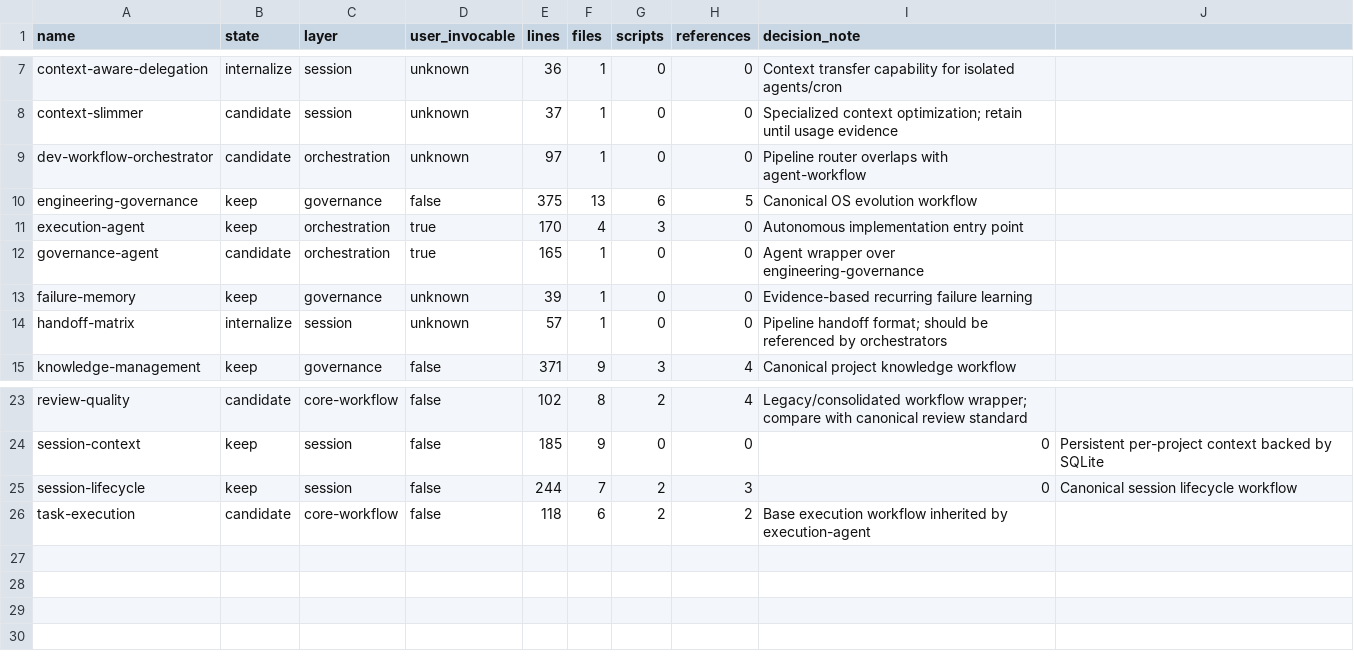
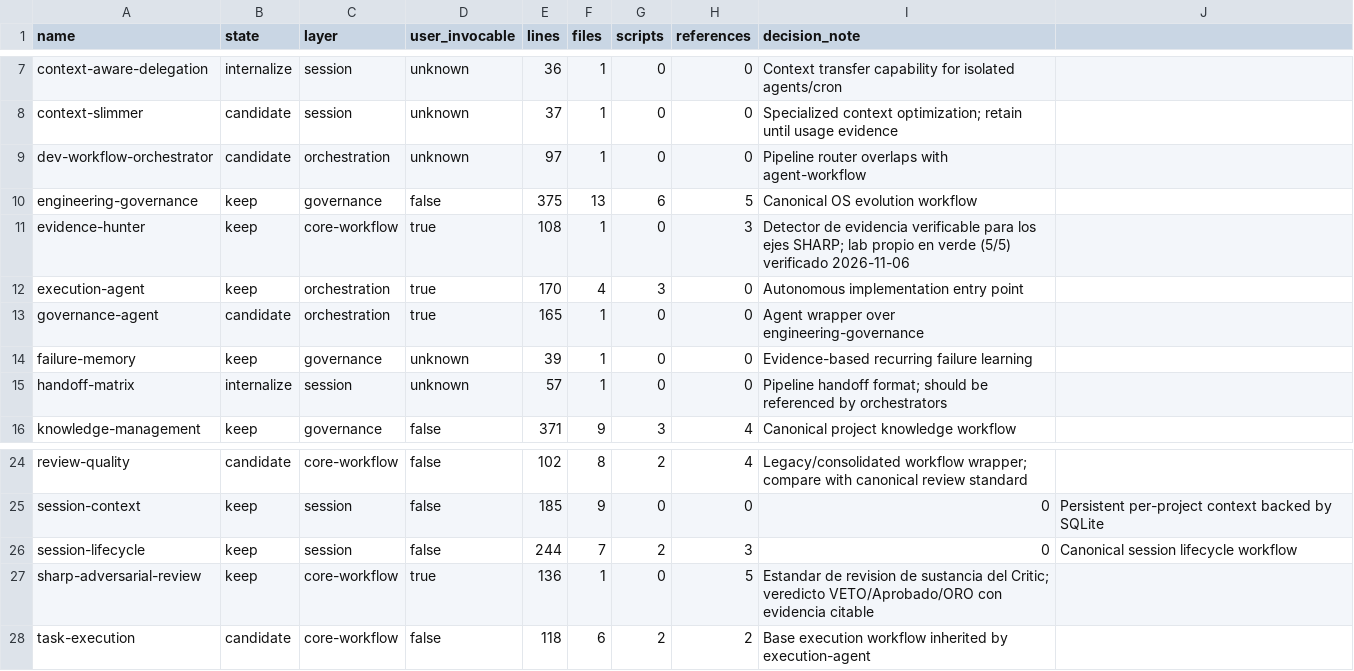
Before and after one commit to gonzoblasco/workspace_openclaw, a TSV file: .knowledge/skills-catalog.tsv, drawn as a sheet; only a part is shown, gaps mark what is left out; the diff names each change by its address in the sheet, - before the commit and + after, or states it on an @@ line.

Commit message:
feat(critic): kit v0.3 con identidad propia, disparadores y primer veredicto real

```diff
--- a/.knowledge/skills-catalog.tsv
+++ b/.knowledge/skills-catalog.tsv
+row 11: evidence-hunter | keep | core-workflow | true | 108 | 1 | 0 | 3 | Detector de evidencia verificable para los ejes SHARP; lab propio en verde (5/5) verificado 2026-11-06
+row 27: sharp-adversarial-review | keep | core-workflow | true | 136 | 1 | 0 | 5 | Estandar de revision de sustancia del Critic; veredicto VETO/Aprobado/ORO con evidencia citable
```
Also changed, not shown: 12 other files.
